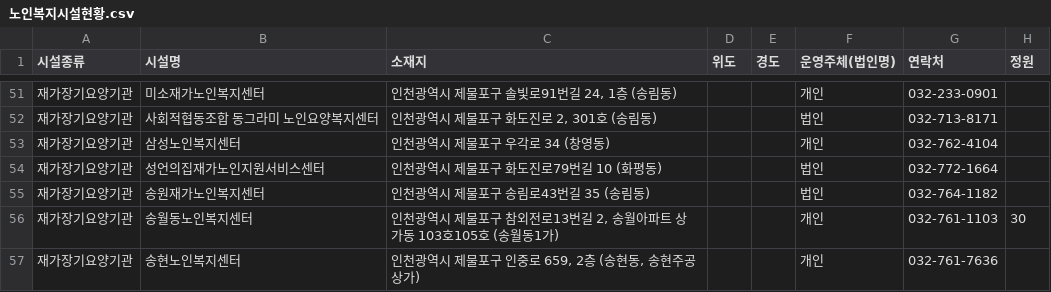
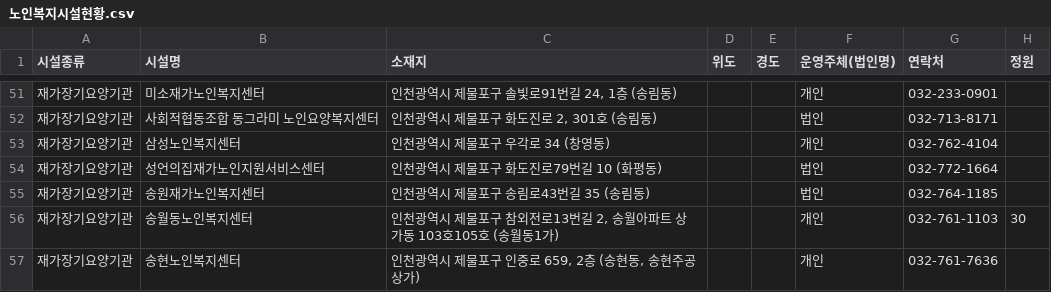
Before and after one commit to ms89gmpy88-netizen/jemulpo-welfare-map, a CSV file: data/노인복지시설현황.csv, drawn as a sheet; only a part is shown, gaps mark what is left out.

```diff
--- a/data/노인복지시설현황.csv
+++ b/data/노인복지시설현황.csv
@@ -54,3 +54,3 @@
 재가장기요양기관,성언의집재가노인지원서비스센터,인천광역시 제물포구 화도진로79번길 10 (화평동),,,법인,032-772-1664,
-재가장기요양기관,송원재가노인복지센터,인천광역시 제물포구 송림로43번길 35 (송림동),,,법인,032-764-1182,
+재가장기요양기관,송원재가노인복지센터,인천광역시 제물포구 송림로43번길 35 (송림동),,,법인,032-764-1185,
 재가장기요양기관,송월동노인복지센터,"인천광역시 제물포구 참외전로13번길 2, 송월아파트 상가동 103호105호 (송월동1가)",,,개인,032-761-1103,30
```
Also changed, not shown: 3 other files.
